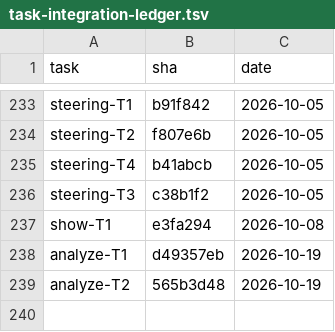
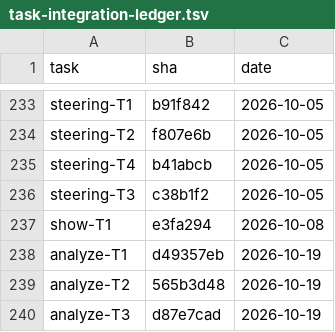
Before and after one commit to 2026-Engineering-Contest/MCPeak, a TSV file: docs/task-integration-ledger.tsv, drawn as a sheet; only a part is shown, gaps mark what is left out.

```diff
--- a/docs/task-integration-ledger.tsv
+++ b/docs/task-integration-ledger.tsv
@@ -239 +239,2 @@ analyze-T1	d49357eb	2026-10-19
 analyze-T2	565b3d48	2026-10-19
+analyze-T3	d87e7cad	2026-10-19
```
